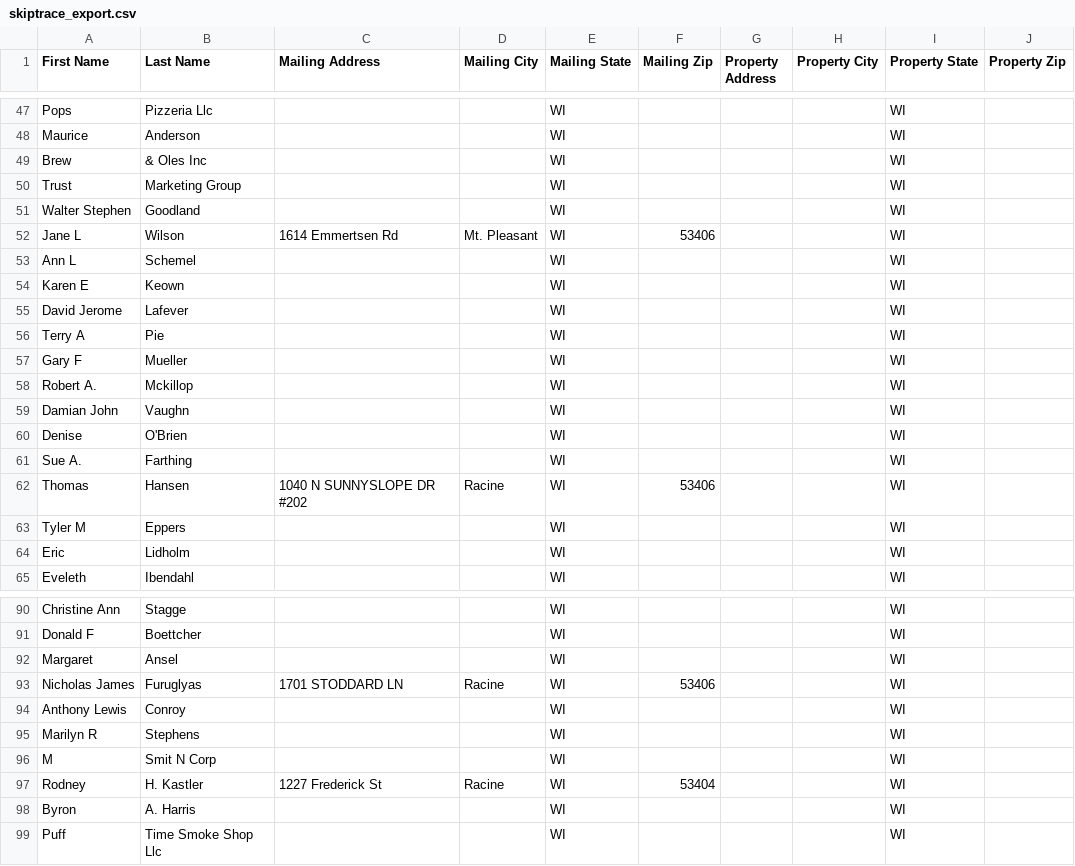
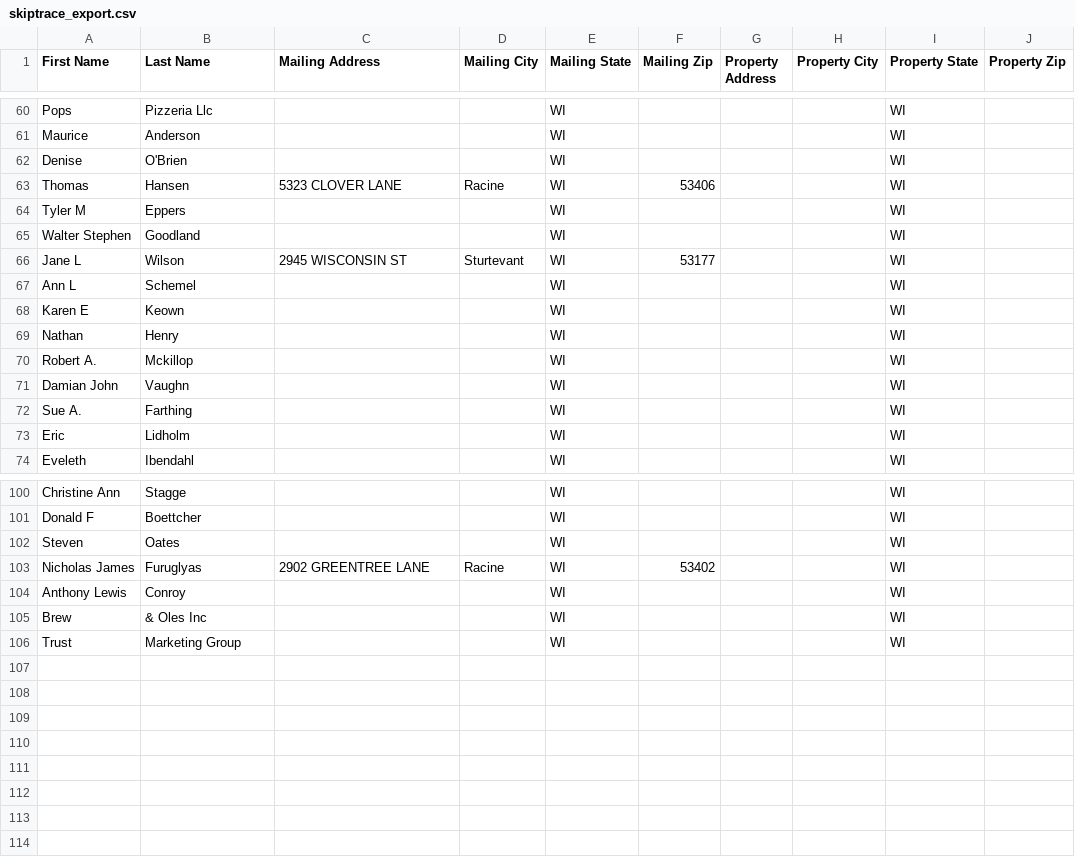
Before and after one commit to Sellmyhousefast247/Racine-leads, a CSV file: data/skiptrace_export.csv, drawn as a sheet; only a part is shown, gaps mark what is left out; the diff covers the shown part only.

```diff
--- a/data/skiptrace_export.csv
+++ b/data/skiptrace_export.csv
@@ -48,17 +61,13 @@ Pops,Pizzeria Llc,,,WI,,,,WI,
 Maurice,Anderson,,,WI,,,,WI,
-Brew,& Oles Inc,,,WI,,,,WI,
-Trust,Marketing Group,,,WI,,,,WI,
+Denise,O'Brien,,,WI,,,,WI,
+Thomas,Hansen,5323 CLOVER LANE,Racine,WI,53406,,,WI,
+Tyler M,Eppers,,,WI,,,,WI,
 Walter Stephen,Goodland,,,WI,,,,WI,
-Jane L,Wilson,1614 Emmertsen Rd,Mt. Pleasant,WI,53406,,,WI,
+Jane L,Wilson,2945 WISCONSIN ST,Sturtevant,WI,53177,,,WI,
 Ann L,Schemel,,,WI,,,,WI,
 Karen E,Keown,,,WI,,,,WI,
-David Jerome,Lafever,,,WI,,,,WI,
-Terry A,Pie,,,WI,,,,WI,
-Gary F,Mueller,,,WI,,,,WI,
+Nathan,Henry,,,WI,,,,WI,
 Robert A.,Mckillop,,,WI,,,,WI,
 Damian John,Vaughn,,,WI,,,,WI,
-Denise,O'Brien,,,WI,,,,WI,
 Sue A.,Farthing,,,WI,,,,WI,
-Thomas,Hansen,1040 N SUNNYSLOPE DR #202,Racine,WI,53406,,,WI,
-Tyler M,Eppers,,,WI,,,,WI,
 Eric,Lidholm,,,WI,,,,WI,
@@ -91,9 +101,6 @@ Christine Ann,Stagge,,,WI,,,,WI,
 Donald F,Boettcher,,,WI,,,,WI,
-Margaret,Ansel,,,WI,,,,WI,
-Nicholas James,Furuglyas,1701 STODDARD LN,Racine,WI,53406,,,WI,
+Steven,Oates,,,WI,,,,WI,
+Nicholas James,Furuglyas,2902 GREENTREE LANE,Racine,WI,53402,,,WI,
 Anthony Lewis,Conroy,,,WI,,,,WI,
-Marilyn R,Stephens,,,WI,,,,WI,
-M,Smit N Corp,,,WI,,,,WI,
-Rodney,H. Kastler,1227 Frederick St,Racine,WI,53404,,,WI,
-Byron,A. Harris,,,WI,,,,WI,
-Puff,Time Smoke Shop Llc,,,WI,,,,WI,
+Brew,& Oles Inc,,,WI,,,,WI,
+Trust,Marketing Group,,,WI,,,,WI,
```
Also changed, not shown: 17 added rows, 4 removed rows, 8 moved rows and 1 edited cell elsewhere in this file, data/ghl_export.csv, 3 other files.
